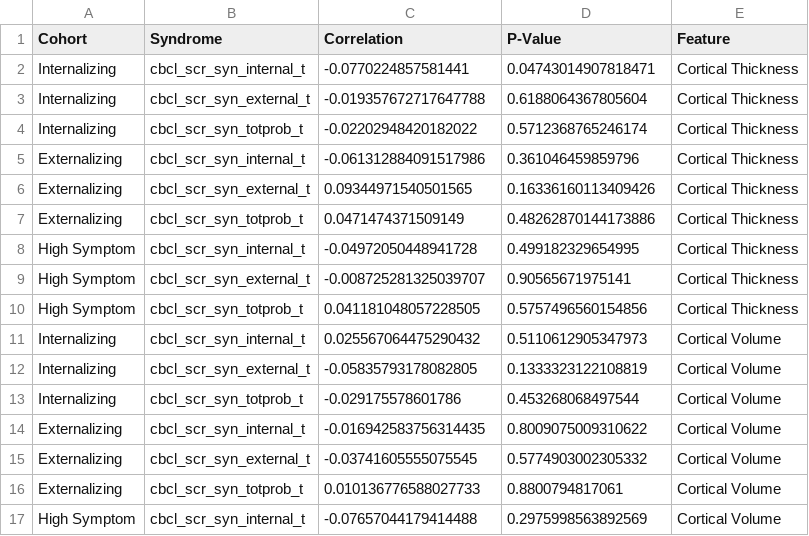
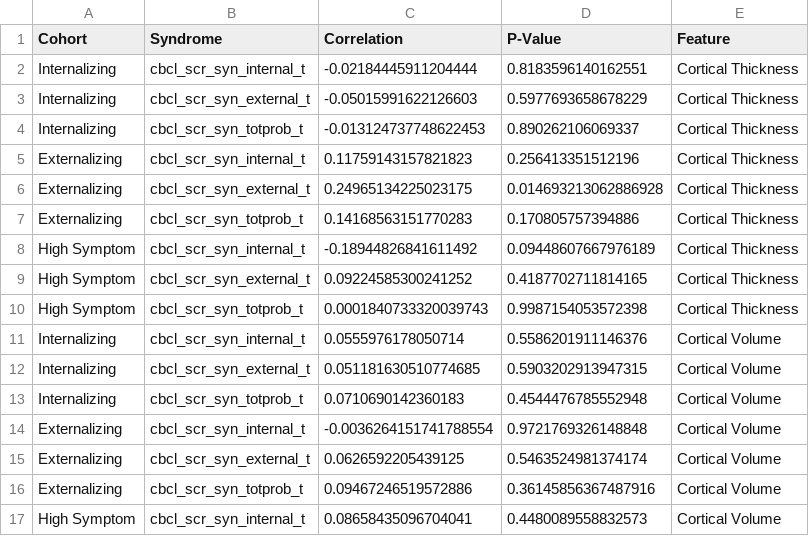
Before and after one commit to Ericdqk001/Diagnosis_LCA_norm_model, a CSV file: src/discover/results/correlation_results/distance_correlation_results.csv, drawn as a sheet; only a part is shown; the diff covers the shown part only.

```diff
--- a/src/discover/results/correlation_results/distance_correlation_results.csv
+++ b/src/discover/results/correlation_results/distance_correlation_results.csv
@@ -1,17 +1,17 @@
 Cohort,Syndrome,Correlation,P-Value,Feature
-Internalizing,cbcl_scr_syn_internal_t,-0.0770224857581441,0.04743014907818471,Cortical Thickness
-Internalizing,cbcl_scr_syn_external_t,-0.019357672717647788,0.6188064367805604,Cortical Thickness
-Internalizing,cbcl_scr_syn_totprob_t,-0.02202948420182022,0.5712368765246174,Cortical Thickness
-Externalizing,cbcl_scr_syn_internal_t,-0.061312884091517986,0.361046459859796,Cortical Thickness
-Externalizing,cbcl_scr_syn_external_t,0.09344971540501565,0.16336160113409426,Cortical Thickness
-Externalizing,cbcl_scr_syn_totprob_t,0.0471474371509149,0.48262870144173886,Cortical Thickness
-High Symptom,cbcl_scr_syn_internal_t,-0.04972050448941728,0.499182329654995,Cortical Thickness
-High Symptom,cbcl_scr_syn_external_t,-0.008725281325039707,0.90565671975141,Cortical Thickness
-High Symptom,cbcl_scr_syn_totprob_t,0.041181048057228505,0.5757496560154856,Cortical Thickness
-Internalizing,cbcl_scr_syn_internal_t,0.025567064475290432,0.5110612905347973,Cortical Volume
-Internalizing,cbcl_scr_syn_external_t,-0.05835793178082805,0.1333323122108819,Cortical Volume
-Internalizing,cbcl_scr_syn_totprob_t,-0.029175578601786,0.453268068497544,Cortical Volume
-Externalizing,cbcl_scr_syn_internal_t,-0.016942583756314435,0.8009075009310622,Cortical Volume
-Externalizing,cbcl_scr_syn_external_t,-0.03741605555075545,0.5774903002305332,Cortical Volume
-Externalizing,cbcl_scr_syn_totprob_t,0.010136776588027733,0.8800794817061,Cortical Volume
-High Symptom,cbcl_scr_syn_internal_t,-0.07657044179414488,0.2975998563892569,Cortical Volume
+Internalizing,cbcl_scr_syn_internal_t,-0.02184445911204444,0.8183596140162551,Cortical Thickness
+Internalizing,cbcl_scr_syn_external_t,-0.05015991622126603,0.5977693658678229,Cortical Thickness
+Internalizing,cbcl_scr_syn_totprob_t,-0.013124737748622453,0.890262106069337,Cortical Thickness
+Externalizing,cbcl_scr_syn_internal_t,0.11759143157821823,0.256413351512196,Cortical Thickness
+Externalizing,cbcl_scr_syn_external_t,0.24965134225023175,0.014693213062886928,Cortical Thickness
+Externalizing,cbcl_scr_syn_totprob_t,0.14168563151770283,0.170805757394886,Cortical Thickness
+High Symptom,cbcl_scr_syn_internal_t,-0.18944826841611492,0.09448607667976189,Cortical Thickness
+High Symptom,cbcl_scr_syn_external_t,0.09224585300241252,0.4187702711814165,Cortical Thickness
+High Symptom,cbcl_scr_syn_totprob_t,0.0001840733320039743,0.9987154053572398,Cortical Thickness
+Internalizing,cbcl_scr_syn_internal_t,0.0555976178050714,0.5586201911146376,Cortical Volume
+Internalizing,cbcl_scr_syn_external_t,0.051181630510774685,0.5903202913947315,Cortical Volume
+Internalizing,cbcl_scr_syn_totprob_t,0.0710690142360183,0.4544476785552948,Cortical Volume
+Externalizing,cbcl_scr_syn_internal_t,-0.0036264151741788554,0.9721769326148848,Cortical Volume
+Externalizing,cbcl_scr_syn_external_t,0.0626592205439125,0.5463524981374174,Cortical Volume
+Externalizing,cbcl_scr_syn_totprob_t,0.09467246519572886,0.36145856367487916,Cortical Volume
+High Symptom,cbcl_scr_syn_internal_t,0.08658435096704041,0.4480089558832573,Cortical Volume
```
Also changed, not shown: 22 edited cells elsewhere in this file, src/discover/results/U_test_results/distance_U_test_results.csv, src/discover/results/U_test_results/recon_dev_U_test_results.csv, 16 other files.
